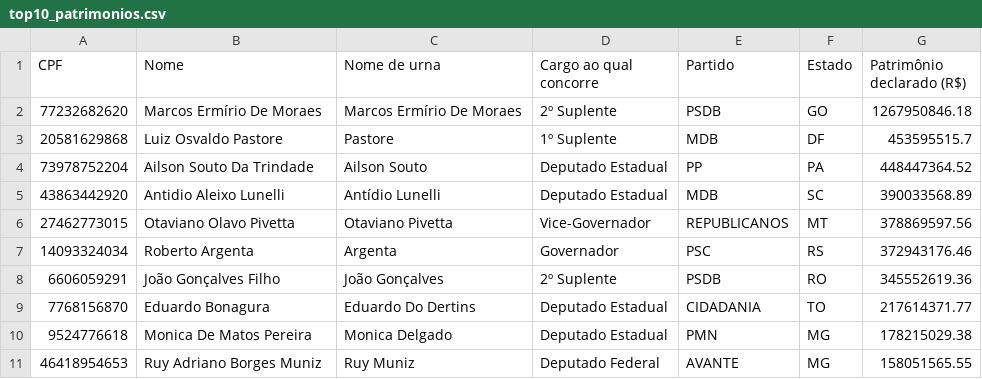
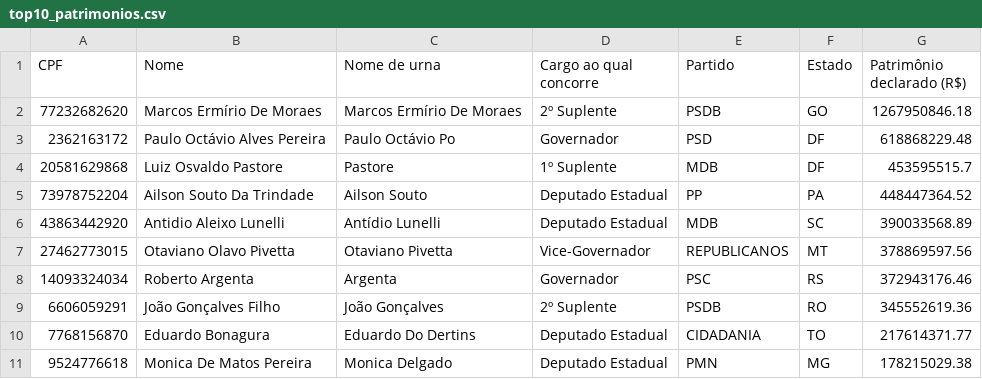
Before and after one commit to rafagarc/eleicoes_2022, a CSV file: patrimonio/top10_patrimonios.csv, drawn as a sheet; removed rows and columns are numbered as before the commit, all else as after; the diff names each change by its address in the sheet, - before the commit and + after, or states it on an @@ line.

```diff
--- a/patrimonio/top10_patrimonios.csv
+++ b/patrimonio/top10_patrimonios.csv
+row 3: 2362163172 | Paulo Octávio Alves Pereira | Paulo Octávio Po | Governador | PSD | DF | 618868229.48
-row 11: 46418954653 | Ruy Adriano Borges Muniz | Ruy Muniz | Deputado Federal | AVANTE | MG | 158051565.55
```
Also changed, not shown: patrimonio/bolo_patrimonio.csv, patrimonio/media_patrimonio.csv, 1 other file.
